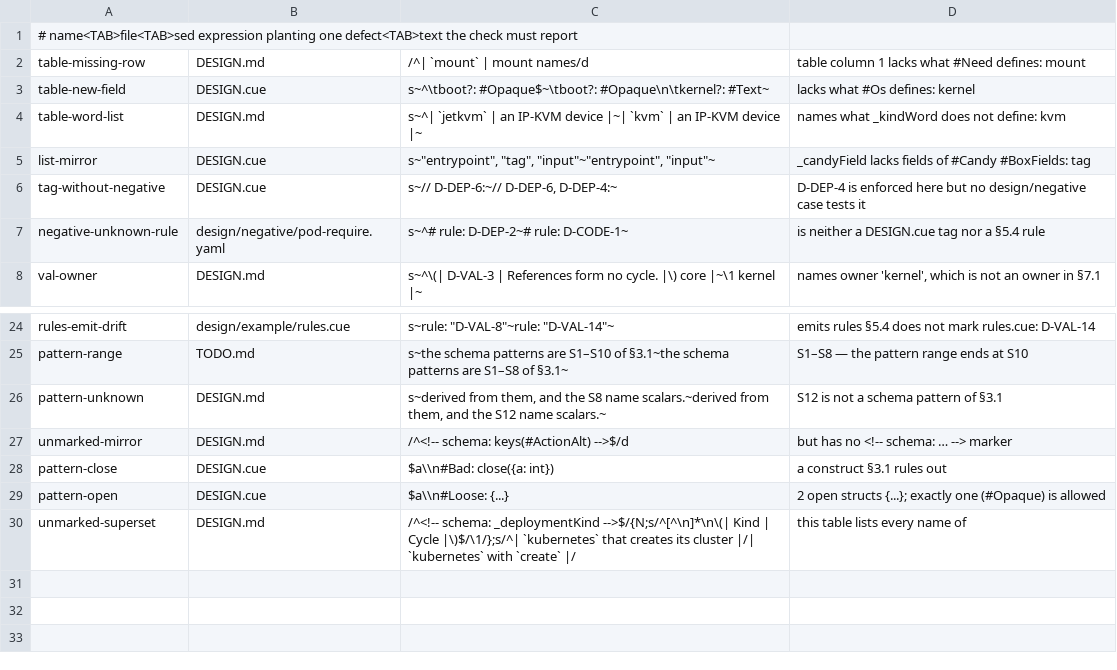
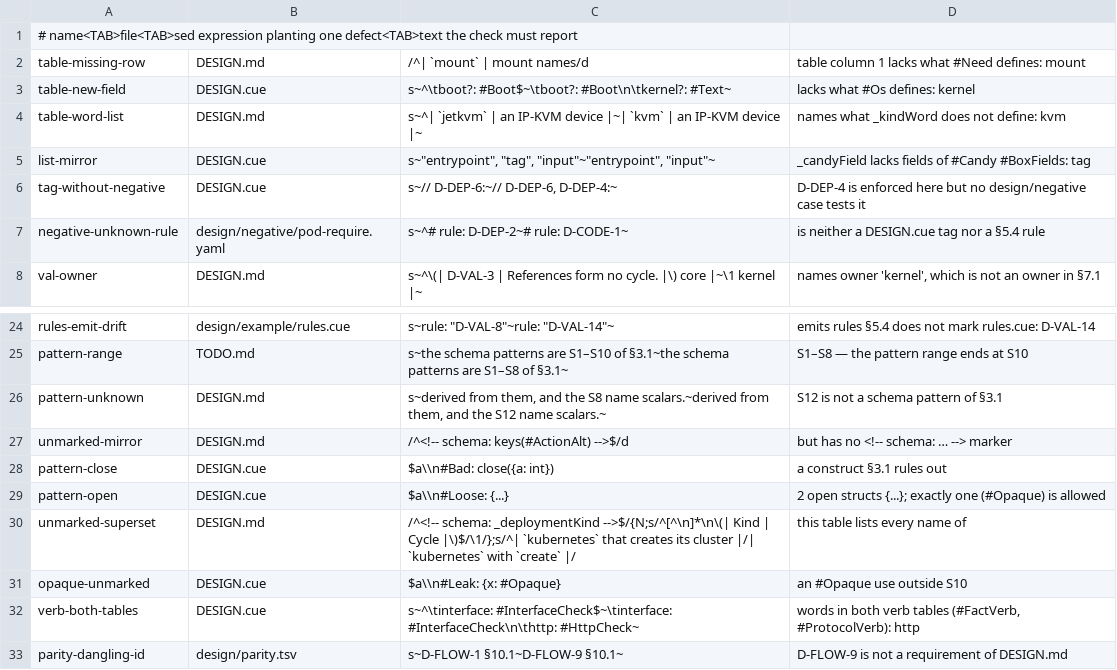
Before and after one commit to opencharly/opencharly, a TSV file: design/consistency/selftest.tsv, drawn as a sheet; only a part is shown, gaps mark what is left out.

```diff
--- a/design/consistency/selftest.tsv
+++ b/design/consistency/selftest.tsv
@@ -2,3 +2,3 @@
 table-missing-row	DESIGN.md	/^| `mount` | mount names/d	table column 1 lacks what #Need defines: mount
-table-new-field	DESIGN.cue	s~^\tboot?:            #Opaque$~\tboot?: #Opaque\n\tkernel?: #Text~	lacks what #Os defines: kernel
+table-new-field	DESIGN.cue	s~^\tboot?:            #Boot$~\tboot?: #Boot\n\tkernel?: #Text~	lacks what #Os defines: kernel
 table-word-list	DESIGN.md	s~^| `jetkvm` | an IP-KVM device |~| `kvm` | an IP-KVM device |~	names what _kindWord does not define: kvm
@@ -30 +30,4 @@ pattern-open	DESIGN.cue	$a\\n#Loose: {...}	2 open structs {...}; exactly one (#O
 unmarked-superset	DESIGN.md	/^<!-- schema: _deploymentKind -->$/{N;s/^[^\n]*\n\(| Kind | Cycle |\)$/\1/};s/^| `kubernetes` that creates its cluster |/| `kubernetes` with `create` |/	this table lists every name of
+opaque-unmarked	DESIGN.cue	$a\\n#Leak: {x: #Opaque}	an #Opaque use outside S10
+verb-both-tables	DESIGN.cue	s~^\tinterface:      #InterfaceCheck$~\tinterface:      #InterfaceCheck\n\thttp: #HttpCheck~	words in both verb tables (#FactVerb, #ProtocolVerb): http
+parity-dangling-id	design/parity.tsv	s~D-FLOW-1 §10.1~D-FLOW-9 §10.1~	D-FLOW-9 is not a requirement of DESIGN.md
```
Also changed, not shown: design/example/selftest.tsv, 15 other files.
